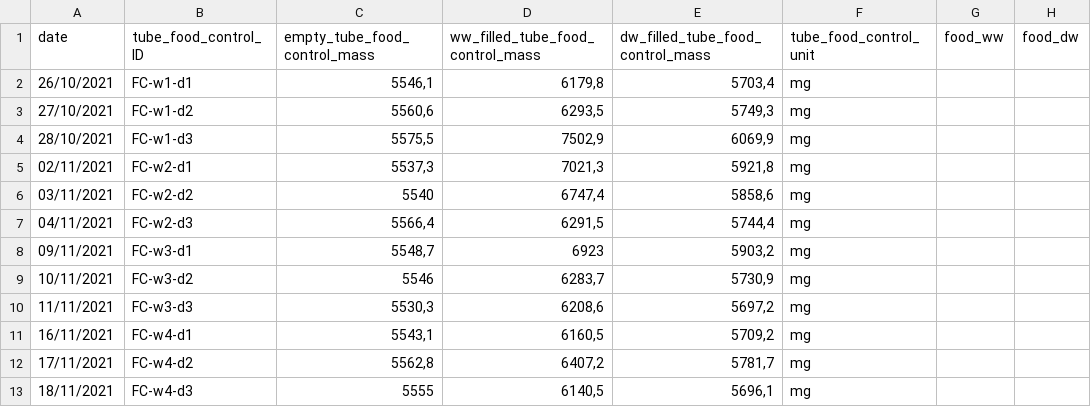
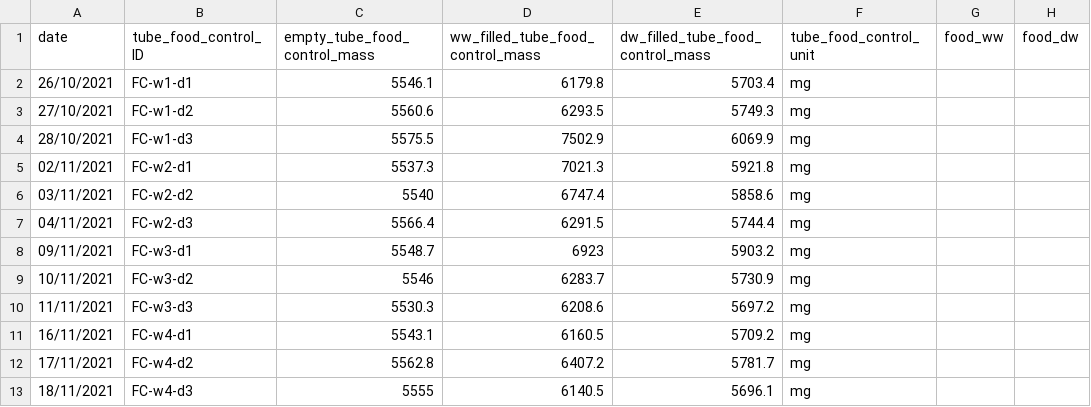
Before and after one commit to samuelcharberet/intake_rate_experiment, a CSV file: 1_data/data_irn_food_controls.csv, drawn as a sheet; only a part is shown; the diff covers the shown part only; the diff names each change by its address in the sheet, - before the commit and + after, or states it on an @@ line.

```diff
--- a/1_data/data_irn_food_controls.csv
+++ b/1_data/data_irn_food_controls.csv
-C2 (empty_tube_food_control_mass): 5546,1
+C2 (empty_tube_food_control_mass): 5546.1
-D2 (ww_filled_tube_food_control_mass): 6179,8
+D2 (ww_filled_tube_food_control_mass): 6179.8
-E2 (dw_filled_tube_food_control_mass): 5703,4
+E2 (dw_filled_tube_food_control_mass): 5703.4
-C3 (empty_tube_food_control_mass): 5560,6
+C3 (empty_tube_food_control_mass): 5560.6
-D3 (ww_filled_tube_food_control_mass): 6293,5
+D3 (ww_filled_tube_food_control_mass): 6293.5
-E3 (dw_filled_tube_food_control_mass): 5749,3
+E3 (dw_filled_tube_food_control_mass): 5749.3
-C4 (empty_tube_food_control_mass): 5575,5
+C4 (empty_tube_food_control_mass): 5575.5
-D4 (ww_filled_tube_food_control_mass): 7502,9
+D4 (ww_filled_tube_food_control_mass): 7502.9
-E4 (dw_filled_tube_food_control_mass): 6069,9
+E4 (dw_filled_tube_food_control_mass): 6069.9
-C5 (empty_tube_food_control_mass): 5537,3
+C5 (empty_tube_food_control_mass): 5537.3
-D5 (ww_filled_tube_food_control_mass): 7021,3
+D5 (ww_filled_tube_food_control_mass): 7021.3
-E5 (dw_filled_tube_food_control_mass): 5921,8
+E5 (dw_filled_tube_food_control_mass): 5921.8
-D6 (ww_filled_tube_food_control_mass): 6747,4
+D6 (ww_filled_tube_food_control_mass): 6747.4
-E6 (dw_filled_tube_food_control_mass): 5858,6
+E6 (dw_filled_tube_food_control_mass): 5858.6
-C7 (empty_tube_food_control_mass): 5566,4
+C7 (empty_tube_food_control_mass): 5566.4
-D7 (ww_filled_tube_food_control_mass): 6291,5
+D7 (ww_filled_tube_food_control_mass): 6291.5
-E7 (dw_filled_tube_food_control_mass): 5744,4
+E7 (dw_filled_tube_food_control_mass): 5744.4
-C8 (empty_tube_food_control_mass): 5548,7
+C8 (empty_tube_food_control_mass): 5548.7
-E8 (dw_filled_tube_food_control_mass): 5903,2
+E8 (dw_filled_tube_food_control_mass): 5903.2
-D9 (ww_filled_tube_food_control_mass): 6283,7
+D9 (ww_filled_tube_food_control_mass): 6283.7
-E9 (dw_filled_tube_food_control_mass): 5730,9
+E9 (dw_filled_tube_food_control_mass): 5730.9
-C10 (empty_tube_food_control_mass): 5530,3
+C10 (empty_tube_food_control_mass): 5530.3
-D10 (ww_filled_tube_food_control_mass): 6208,6
+D10 (ww_filled_tube_food_control_mass): 6208.6
-E10 (dw_filled_tube_food_control_mass): 5697,2
+E10 (dw_filled_tube_food_control_mass): 5697.2
-C11 (empty_tube_food_control_mass): 5543,1
+C11 (empty_tube_food_control_mass): 5543.1
-D11 (ww_filled_tube_food_control_mass): 6160,5
+D11 (ww_filled_tube_food_control_mass): 6160.5
-E11 (dw_filled_tube_food_control_mass): 5709,2
+E11 (dw_filled_tube_food_control_mass): 5709.2
-C12 (empty_tube_food_control_mass): 5562,8
+C12 (empty_tube_food_control_mass): 5562.8
-D12 (ww_filled_tube_food_control_mass): 6407,2
+D12 (ww_filled_tube_food_control_mass): 6407.2
-E12 (dw_filled_tube_food_control_mass): 5781,7
+E12 (dw_filled_tube_food_control_mass): 5781.7
-D13 (ww_filled_tube_food_control_mass): 6140,5
+D13 (ww_filled_tube_food_control_mass): 6140.5
-E13 (dw_filled_tube_food_control_mass): 5696,1
+E13 (dw_filled_tube_food_control_mass): 5696.1
```
Also changed, not shown: 21 edited cells elsewhere in this file, 1_data/data_irn_individuals_controls.csv.
